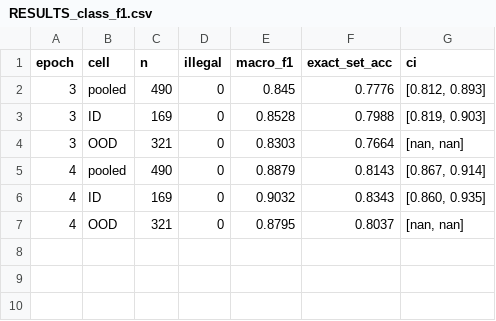
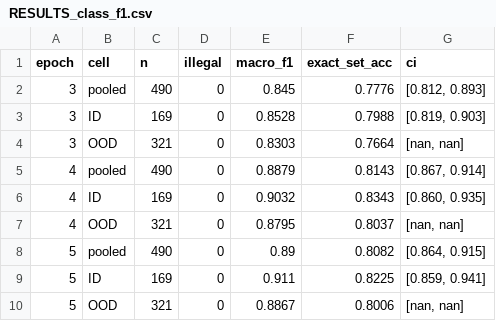
Before and after one commit to RodMed0709/ORENA-Challenge-MEXICO, a CSV file: experiments/47-epochs-vs-corpus/RESULTS_class_f1.csv, drawn as a sheet.

```diff
--- a/experiments/47-epochs-vs-corpus/RESULTS_class_f1.csv
+++ b/experiments/47-epochs-vs-corpus/RESULTS_class_f1.csv
@@ -7 +7,4 @@ epoch,cell,n,illegal,macro_f1,exact_set_acc,ci
 4,OOD,321,0,0.8795,0.8037,"[nan, nan]"
+5,pooled,490,0,0.89,0.8082,"[0.864, 0.915]"
+5,ID,169,0,0.911,0.8225,"[0.859, 0.941]"
+5,OOD,321,0,0.8867,0.8006,"[nan, nan]"
```
Also changed, not shown: experiments/47-epochs-vs-corpus/RESULTS.csv, experiments/47-epochs-vs-corpus/RESULTS_paired_ci.csv, 1 other file.
